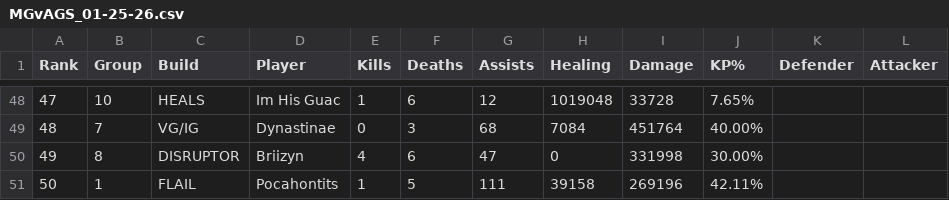
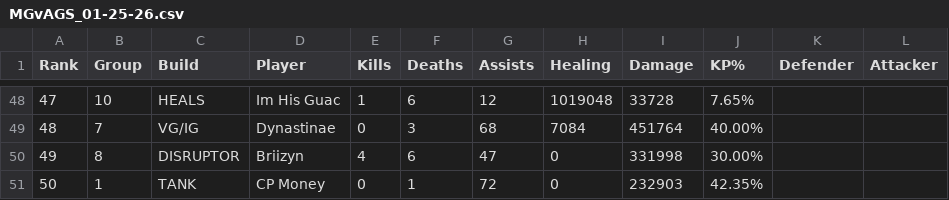
Before and after one commit to JabariWilliams/MG-War-App, a CSV file: public/MGvAGS_01-25-26.csv, drawn as a sheet; only a part is shown, gaps mark what is left out; the diff names each change by its address in the sheet, - before the commit and + after, or states it on an @@ line.

Commit message:
Update MGvAGS_01-25-26.csv

```diff
--- a/public/MGvAGS_01-25-26.csv
+++ b/public/MGvAGS_01-25-26.csv
-C51 (Build): FLAIL
+C51 (Build): TANK
-D51 (Player): Pocahontits
+D51 (Player): CP Money
-E51 (Kills): 1
+E51 (Kills): 0
-F51 (Deaths): 5
+F51 (Deaths): 1
-G51 (Assists): 111
+G51 (Assists): 72
-H51 (Healing): 39158
+H51 (Healing): 0
-I51 (Damage): 269196
+I51 (Damage): 232903
-J51 (KP%): 42.11%
+J51 (KP%): 42.35%
```
